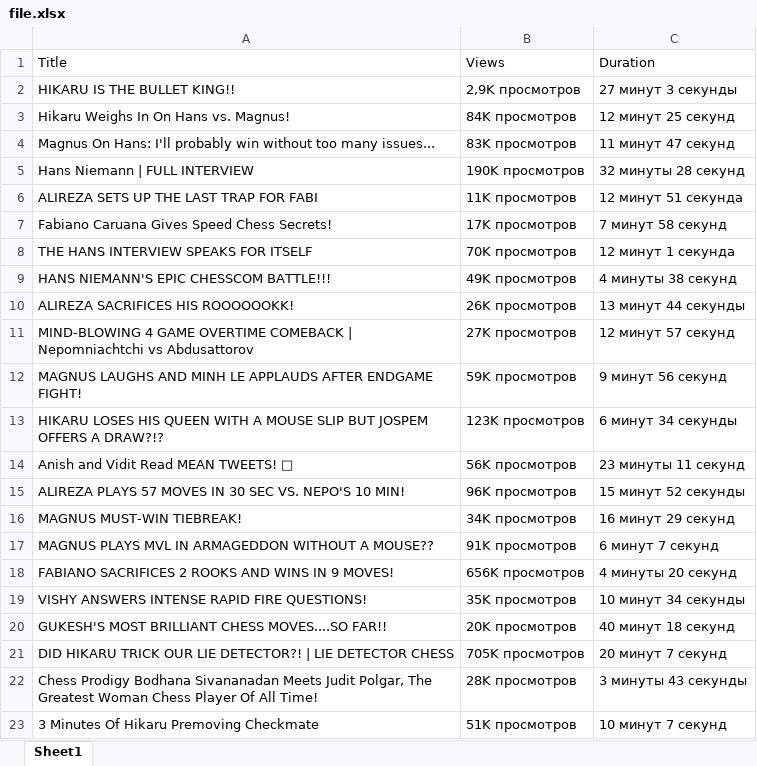
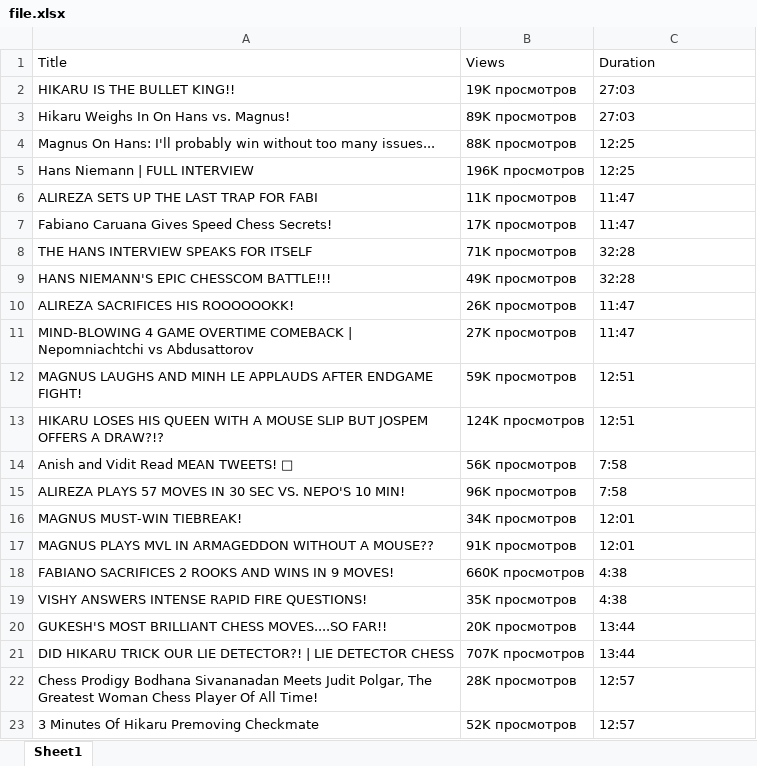
Before and after one commit to Mad03633/Youtube_Data_Scraping, an Excel workbook: file.xlsx, sheet Sheet1, drawn as a sheet; only a part is shown; values as stored, in another font and other column widths than the file's, no borders; the diff covers the shown part only; the diff names each change by its address in the sheet, - before the commit and + after, or states it on an @@ line.

Commit message:
feat: add data visualization and file.xlsx

```diff
--- a/file.xlsx (sheet Sheet1)
+++ b/file.xlsx (sheet Sheet1)
-B2: 2,9K просмотров
+B2: 19K просмотров
-C2: 27 минут 3 секунды
+C2: 27:03
-B3: 84K просмотров
+B3: 89K просмотров
-C3: 12 минут 25 секунд
+C3: 27:03
-B4: 83K просмотров
+B4: 88K просмотров
-C4: 11 минут 47 секунд
+C4: 12:25
-B5: 190K просмотров
+B5: 196K просмотров
-C5: 32 минуты 28 секунд
+C5: 12:25
-C6: 12 минут 51 секунда
+C6: 11:47
-C7: 7 минут 58 секунд
+C7: 11:47
-B8: 70K просмотров
+B8: 71K просмотров
-C8: 12 минут 1 секунда
+C8: 32:28
-C9: 4 минуты 38 секунд
+C9: 32:28
-C10: 13 минут 44 секунды
+C10: 11:47
-C11: 12 минут 57 секунд
+C11: 11:47
-C12: 9 минут 56 секунд
+C12: 12:51
-B13: 123K просмотров
+B13: 124K просмотров
-C13: 6 минут 34 секунды
+C13: 12:51
-C14: 23 минуты 11 секунд
+C14: 7:58
-C15: 15 минут 52 секунды
+C15: 7:58
-C16: 16 минут 29 секунд
+C16: 12:01
-C17: 6 минут 7 секунд
+C17: 12:01
-B18: 656K просмотров
+B18: 660K просмотров
-C18: 4 минуты 20 секунд
+C18: 4:38
-C19: 10 минут 34 секунды
+C19: 4:38
-C20: 40 минут 18 секунд
+C20: 13:44
-B21: 705K просмотров
+B21: 707K просмотров
-C21: 20 минут 7 секунд
+C21: 13:44
-C22: 3 минуты 43 секунды
+C22: 12:57
-B23: 51K просмотров
+B23: 52K просмотров
-C23: 10 минут 7 секунд
+C23: 12:57
```
Also changed, not shown: 7 added rows and 135 edited cells elsewhere in this sheet, 1 other file.
